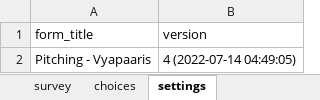
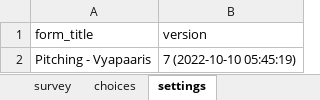
Before and after one commit to udhyam/istri, an Excel workbook: resources/forms/002-beneficiary-pitching.xlsx, sheet settings, drawn as a sheet; values as stored, in another font and other column widths than the file's, no borders; the diff names each change by its address in the sheet, - before the commit and + after, or states it on an @@ line.

```diff
--- a/resources/forms/002-beneficiary-pitching.xlsx (sheet settings)
+++ b/resources/forms/002-beneficiary-pitching.xlsx (sheet settings)
-B2 (version): 4 (2022-07-14 04:49:05)
+B2 (version): 7 (2022-10-10 05:45:19)
```
Also changed, not shown: sheet survey, sheet choices, resources/forms/001-market-baseline-retailers.xlsx, resources/forms/001-market-baseline.xlsx, 1 other file.
